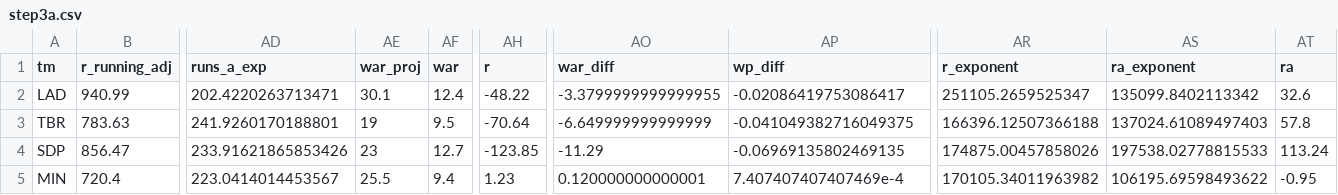
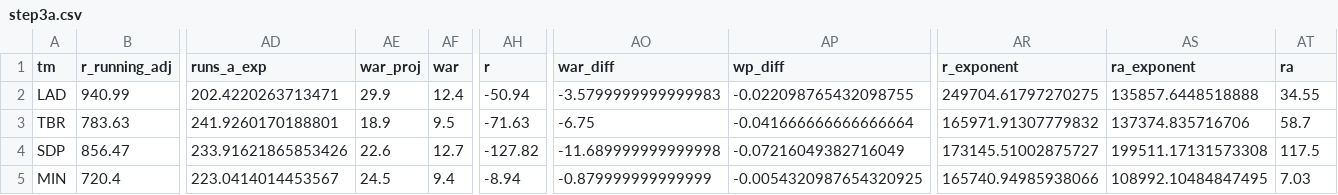
Before and after one commit to TK2575/r-peta-ball, a CSV file: out/step3a.csv, drawn as a sheet; only a part is shown, gaps mark what is left out; the diff covers the shown part only; the diff names each change by its address in the sheet, - before the commit and + after, or states it on an @@ line.

```diff
--- a/out/step3a.csv
+++ b/out/step3a.csv
-AE2 (war_proj): 30.1
+AE2 (war_proj): 29.9
-AH2 (r): -48.22
+AH2 (r): -50.94
-AO2 (war_diff): -3.3799999999999955
+AO2 (war_diff): -3.5799999999999983
-AP2 (wp_diff): -0.02086419753086417
+AP2 (wp_diff): -0.022098765432098755
-AR2 (r_exponent): 251105.2659525347
+AR2 (r_exponent): 249704.61797270275
-AS2 (ra_exponent): 135099.8402113342
+AS2 (ra_exponent): 135857.6448518888
-AT2 (ra): 32.6
+AT2 (ra): 34.55
-AE3 (war_proj): 19
+AE3 (war_proj): 18.9
-AH3 (r): -70.64
+AH3 (r): -71.63
-AO3 (war_diff): -6.649999999999999
+AO3 (war_diff): -6.75
-AP3 (wp_diff): -0.041049382716049375
+AP3 (wp_diff): -0.041666666666666664
-AR3 (r_exponent): 166396.12507366188
+AR3 (r_exponent): 165971.91307779832
-AS3 (ra_exponent): 137024.61089497403
+AS3 (ra_exponent): 137374.835716706
-AT3 (ra): 57.8
+AT3 (ra): 58.7
-AE4 (war_proj): 23
+AE4 (war_proj): 22.6
-AH4 (r): -123.85
+AH4 (r): -127.82
-AO4 (war_diff): -11.29
+AO4 (war_diff): -11.689999999999998
-AP4 (wp_diff): -0.06969135802469135
+AP4 (wp_diff): -0.07216049382716049
-AR4 (r_exponent): 174875.00457858026
+AR4 (r_exponent): 173145.51002875727
-AS4 (ra_exponent): 197538.02778815533
+AS4 (ra_exponent): 199511.17131573308
-AT4 (ra): 113.24
+AT4 (ra): 117.5
-AE5 (war_proj): 25.5
+AE5 (war_proj): 24.5
-AH5 (r): 1.23
+AH5 (r): -8.94
-AO5 (war_diff): 0.120000000000001
+AO5 (war_diff): -0.879999999999999
-AP5 (wp_diff): 7.407407407407469e-4
+AP5 (wp_diff): -0.0054320987654320925
-AR5 (r_exponent): 170105.34011963982
+AR5 (r_exponent): 165740.94985938066
-AS5 (ra_exponent): 106195.69598493622
+AS5 (ra_exponent): 108992.10484847495
-AT5 (ra): -0.95
+AT5 (ra): 7.03
```
Also changed, not shown: 168 edited cells elsewhere in this file, in/2021_batting_projections.csv, in/2021_pitching_projections.csv, 6 other files.
